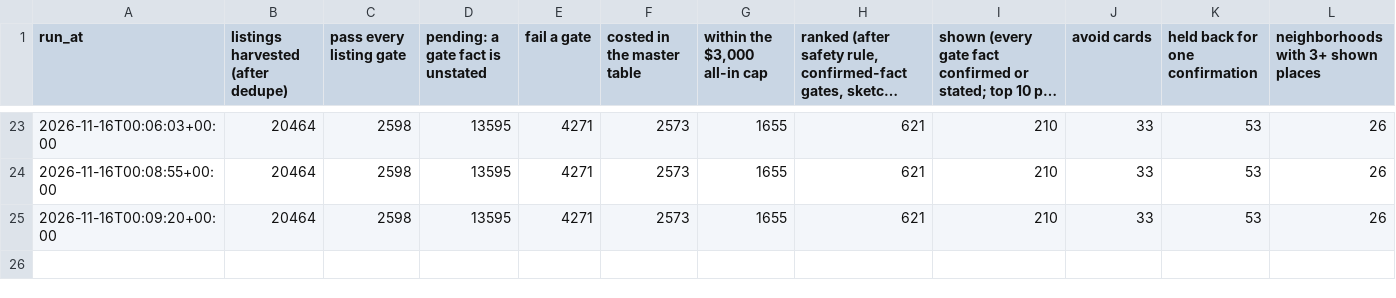
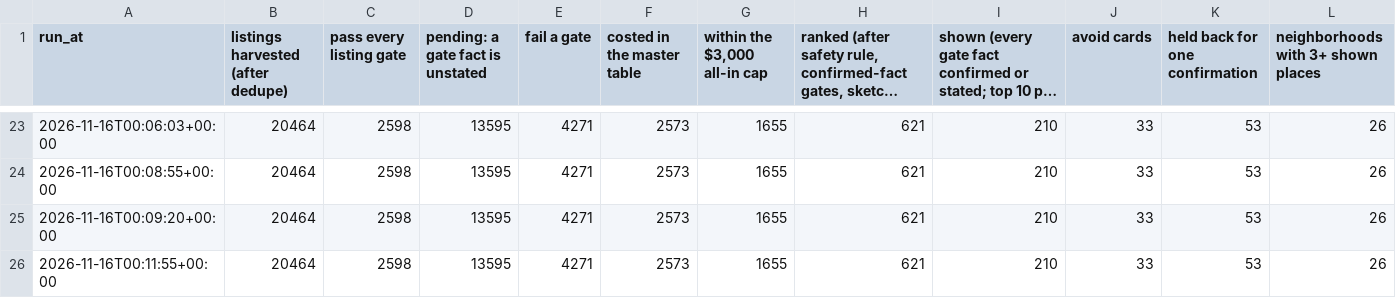
Before and after one commit to wthompson1804/SuperWritingEngine, a CSV file: house-hunt/data/reference/run_history.csv, drawn as a sheet; only a part is shown, gaps mark what is left out; long unchanged cells end in …; rows hold the shown columns only; the diff names each change by its address in the sheet, - before the commit and + after, or states it on an @@ line.

```diff
--- a/house-hunt/data/reference/run_history.csv
+++ b/house-hunt/data/reference/run_history.csv
+row 26: 2026-11-16T00:11:55+00:00 | 20464 | 2598 | 13595 | 4271 | 2573 | 1655 | 621 | 210 | 33 | 53 | 26
```
Also changed, not shown: 7 other files.
